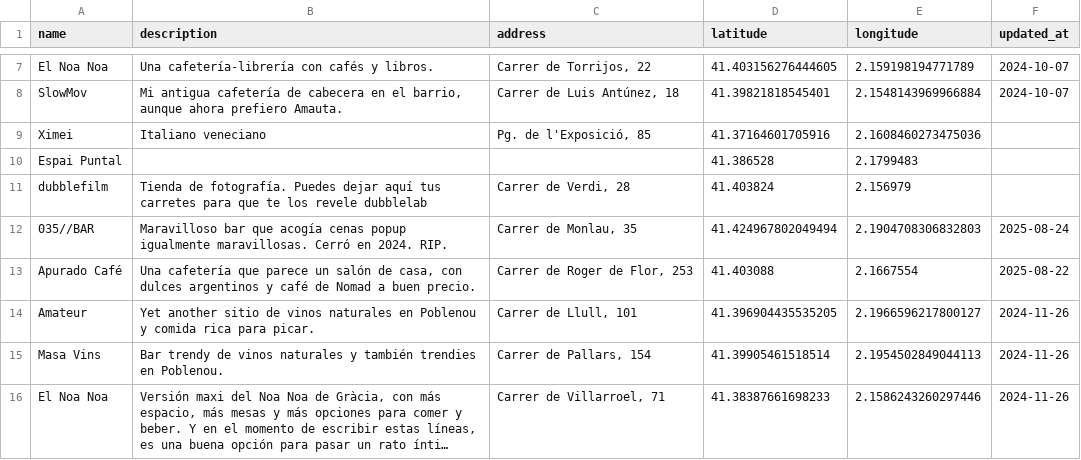
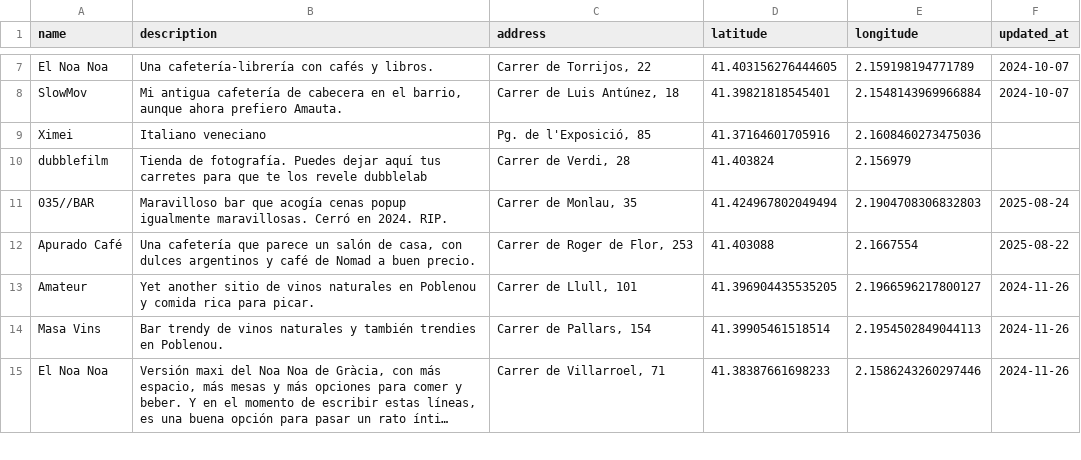
Before and after one commit to javierarce/javier.computer, a CSV file: assets/maps/barcelona.csv, drawn as a sheet; only a part is shown, gaps mark what is left out; long unchanged cells end in ….

```diff
--- a/assets/maps/barcelona.csv
+++ b/assets/maps/barcelona.csv
@@ -17,4 +17,2 @@ Ximei,"Italiano veneciano
 ","Pg. de l'Exposició, 85",41.37164601705916,2.1608460273475036,
-Espai Puntal,"
-","",41.386528,2.1799483,
 dubblefilm,"Tienda de fotografía. Puedes dejar aquí tus carretes para que te los revele dubblelab
```
Also changed, not shown: assets/maps/berlin.csv, 4 other files.
